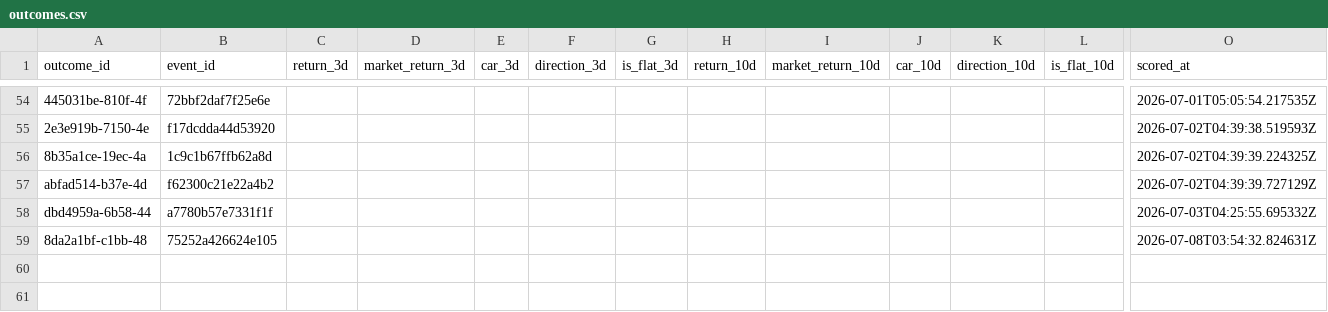
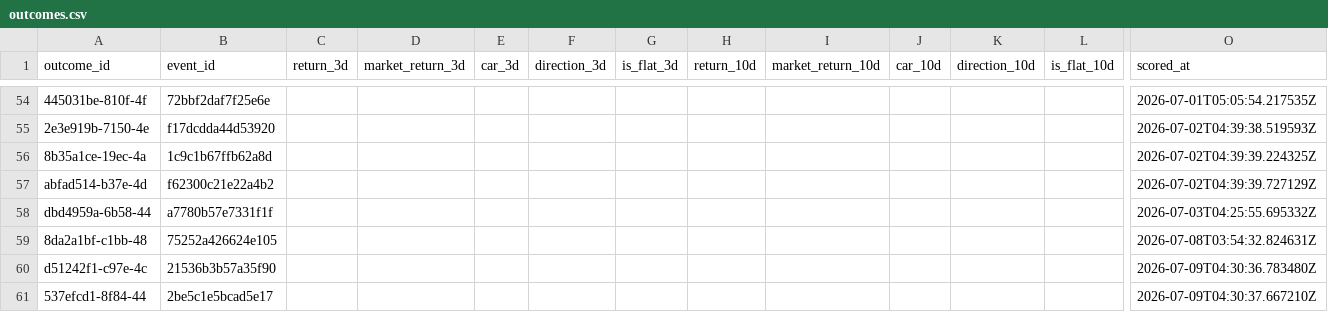
Before and after one commit to Arthurliangli/strategic-event-tracker, a CSV file: data/outcomes/outcomes.csv, drawn as a sheet; only a part is shown, gaps mark what is left out; rows hold the shown columns only; the diff names each change by its address in the sheet, - before the commit and + after, or states it on an @@ line.

Commit message:
score: 2026-07-09 04:30 UTC — auto-update outcomes & scores

```diff
--- a/data/outcomes/outcomes.csv
+++ b/data/outcomes/outcomes.csv
+row 60: d51242f1-c97e-4c | 21536b3b57a35f90 |  |  |  |  |  |  |  |  |  |  | 2026-07-09T04:30:36.783480Z
+row 61: 537efcd1-8f84-44 | 2be5c1e5bcad5e17 |  |  |  |  |  |  |  |  |  |  | 2026-07-09T04:30:37.667210Z
```
